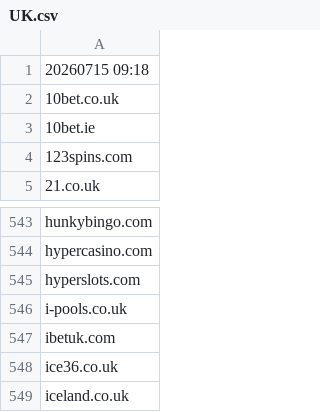
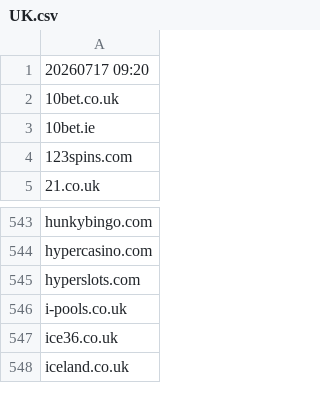
Before and after one commit to itsJustinCase/gamble-eagle, a CSV file: UK.csv, drawn as a sheet; only a part is shown, gaps mark what is left out.

Commit message:
update UK.csv

```diff
--- a/UK.csv
+++ b/UK.csv
@@ -1,2 +1,2 @@
-20260715 09:18
+20260717 09:20
 10bet.co.uk
@@ -546,3 +546,2 @@ hyperslots.com
 i-pools.co.uk
-ibetuk.com
 ice36.co.uk
```
